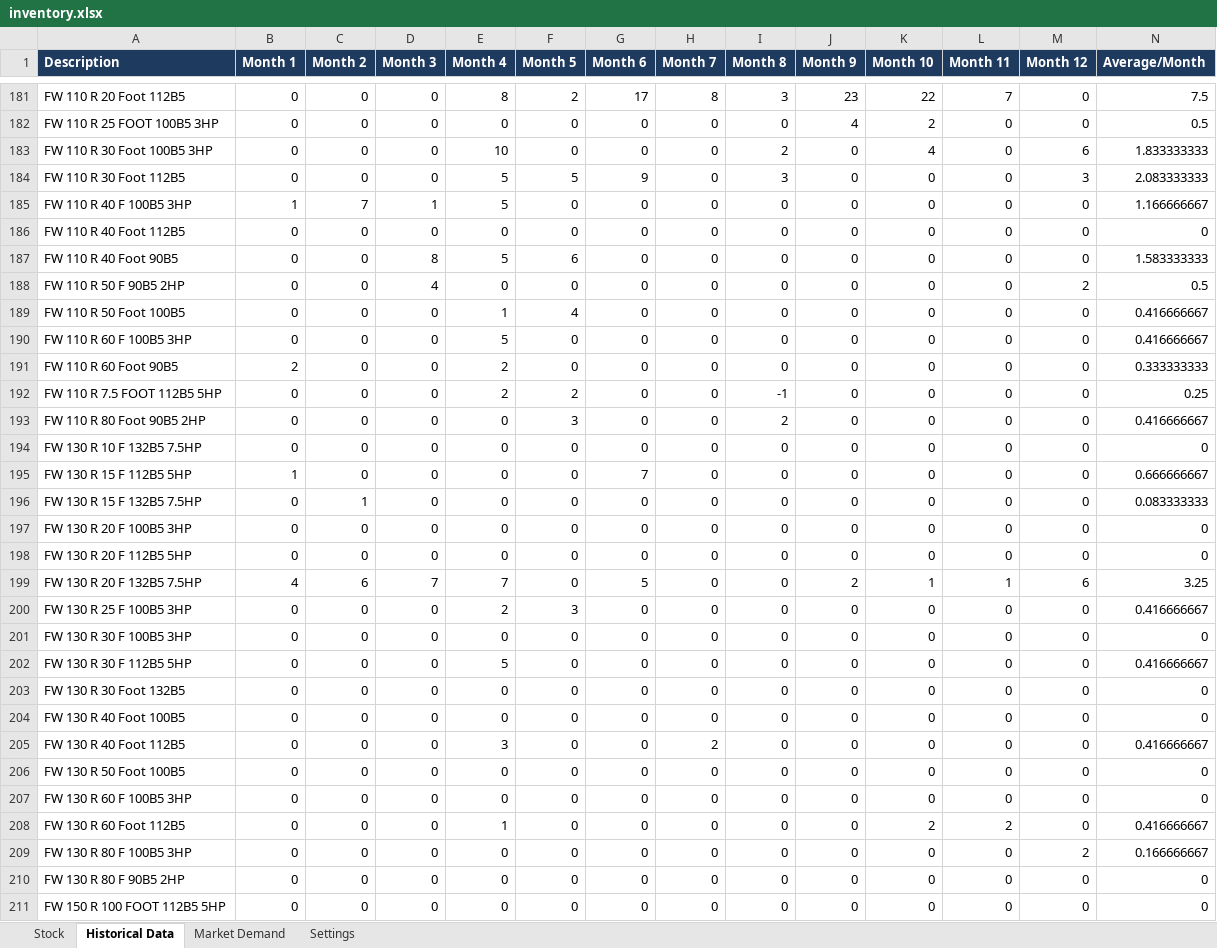
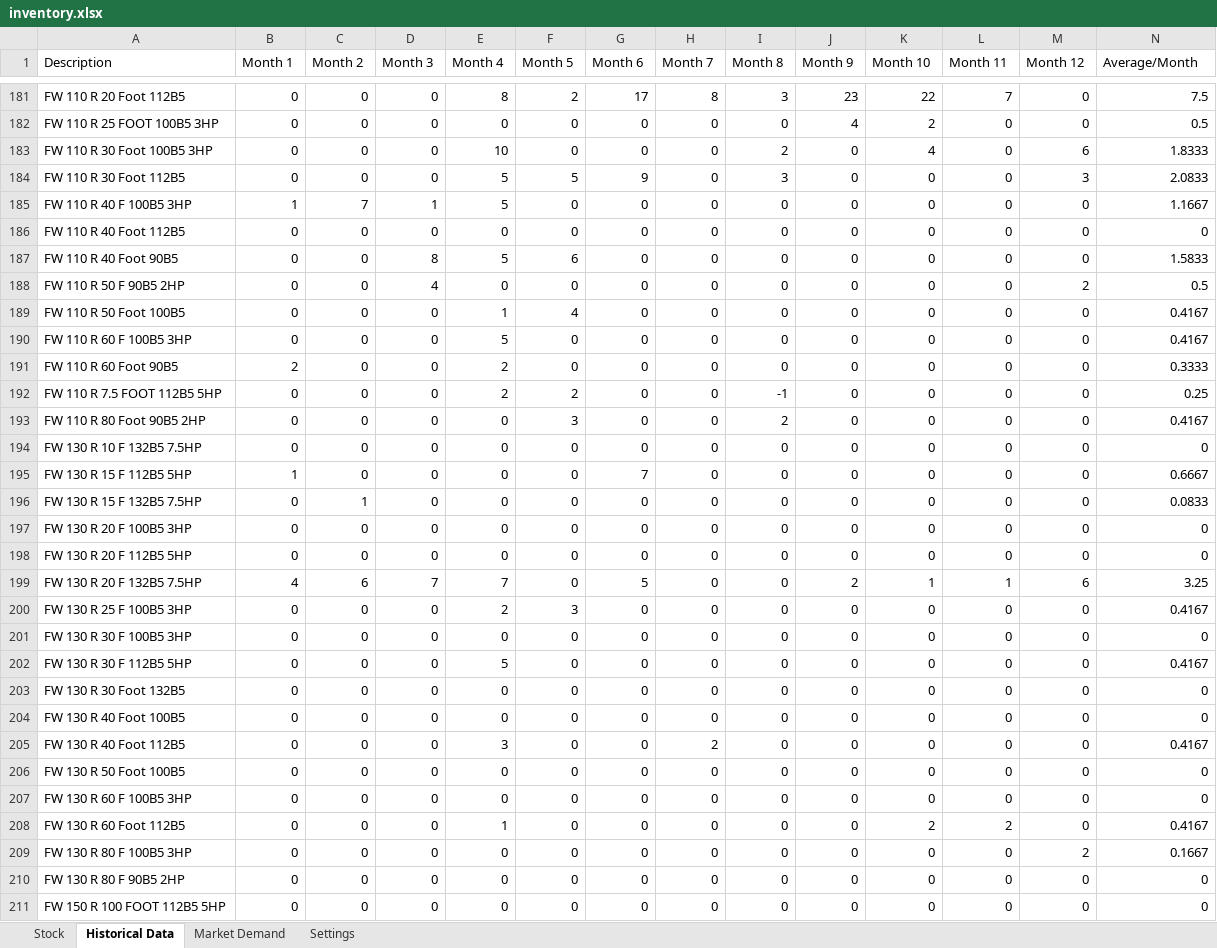
Before and after one commit to Trial12345-create/inventory-dashboard, an Excel workbook: inventory.xlsx, sheet Historical Data, drawn as a sheet; only a part is shown, gaps mark what is left out; values as stored, in another font and other column widths than the file's, no borders; the diff covers the shown part only; the diff names each change by its address in the sheet, - before the commit and + after, or states it on an @@ line.

```diff
--- a/inventory.xlsx (sheet Historical Data)
+++ b/inventory.xlsx (sheet Historical Data)
@@ A1:N1 fill: #1F3A5F → none, bold: on → off, text colour: #FFFFFF → black @@
-N183 (Average/Month): 1.833333333
+N183 (Average/Month): 1.8333
-N184 (Average/Month): 2.083333333
+N184 (Average/Month): 2.0833
-N185 (Average/Month): 1.166666667
+N185 (Average/Month): 1.1667
-N187 (Average/Month): 1.583333333
+N187 (Average/Month): 1.5833
-N189:N190 (Average/Month): 0.416666667
+N189:N190 (Average/Month): 0.4167
-N191 (Average/Month): 0.333333333
+N191 (Average/Month): 0.3333
-N193 (Average/Month): 0.416666667
+N193 (Average/Month): 0.4167
-N195 (Average/Month): 0.666666667
+N195 (Average/Month): 0.6667
-N196 (Average/Month): 0.083333333
+N196 (Average/Month): 0.0833
-N200 (Average/Month): 0.416666667
+N200 (Average/Month): 0.4167
-N202 (Average/Month): 0.416666667
+N202 (Average/Month): 0.4167
-N205 (Average/Month): 0.416666667
+N205 (Average/Month): 0.4167
-N208 (Average/Month): 0.416666667
+N208 (Average/Month): 0.4167
-N209 (Average/Month): 0.166666667
+N209 (Average/Month): 0.1667
```
Also changed, not shown: 113 added rows, 176 edited cells and cell formats elsewhere in this sheet, sheet Stock, sheet Market Demand, sheet Settings.
